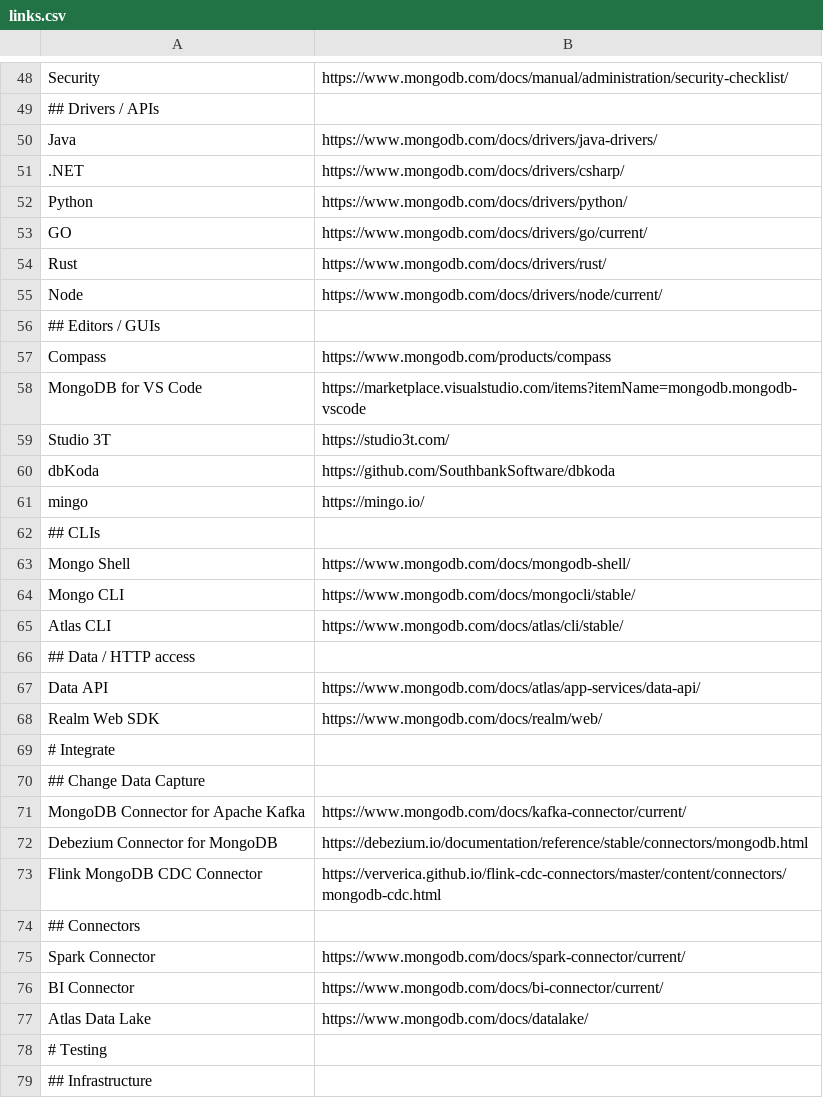
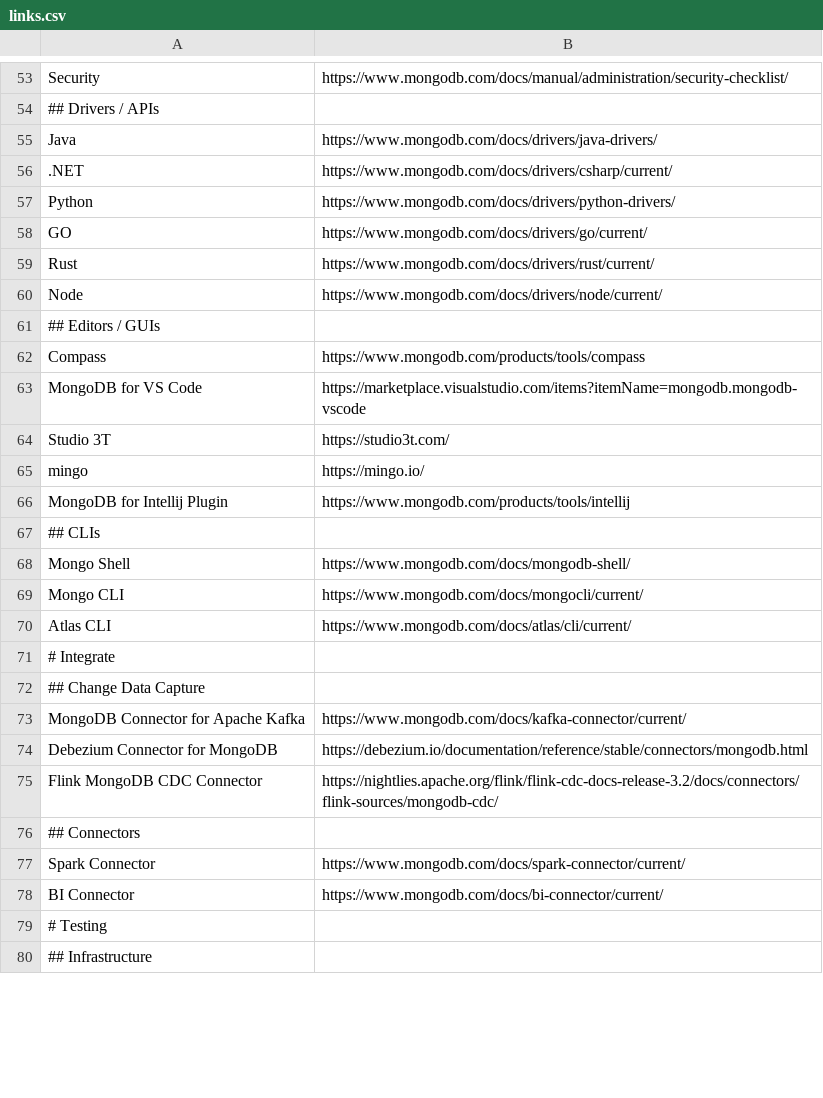
Before and after one commit to a-great-day-out-with/a-great-day-out-with.github.io, a CSV file: mongodb/links.csv, drawn as a sheet; only a part is shown, gaps mark what is left out; the diff covers the shown part only.

Commit message:
full update mongodb learning journey contents

```diff
--- a/mongodb/links.csv
+++ b/mongodb/links.csv
@@ -50,20 +55,17 @@ Security;https://www.mongodb.com/docs/manual/administration/security-checklist/
 Java;https://www.mongodb.com/docs/drivers/java-drivers/
-.NET;https://www.mongodb.com/docs/drivers/csharp/
-Python;https://www.mongodb.com/docs/drivers/python/
+.NET;https://www.mongodb.com/docs/drivers/csharp/current/
+Python;https://www.mongodb.com/docs/drivers/python-drivers/
 GO;https://www.mongodb.com/docs/drivers/go/current/
-Rust;https://www.mongodb.com/docs/drivers/rust/
+Rust;https://www.mongodb.com/docs/drivers/rust/current/
 Node;https://www.mongodb.com/docs/drivers/node/current/
 ## Editors / GUIs
-Compass;https://www.mongodb.com/products/compass
+Compass;https://www.mongodb.com/products/tools/compass
 MongoDB for VS Code;https://marketplace.visualstudio.com/items?itemName=mongodb.mongodb-vscode
 Studio 3T;https://studio3t.com/
-dbKoda;https://github.com/SouthbankSoftware/dbkoda
 mingo;https://mingo.io/
+MongoDB for Intellij Plugin;https://www.mongodb.com/products/tools/intellij
 ## CLIs
 Mongo Shell;https://www.mongodb.com/docs/mongodb-shell/
-Mongo CLI;https://www.mongodb.com/docs/mongocli/stable/
-Atlas CLI;https://www.mongodb.com/docs/atlas/cli/stable/
-## Data / HTTP access
-Data API;https://www.mongodb.com/docs/atlas/app-services/data-api/
-Realm Web SDK;https://www.mongodb.com/docs/realm/web/
+Mongo CLI;https://www.mongodb.com/docs/mongocli/current/
+Atlas CLI;https://www.mongodb.com/docs/atlas/cli/current/
 # Integrate
@@ -72,3 +74,3 @@ MongoDB Connector for Apache Kafka;https://www.mongodb.com/docs/kafka-connector/
 Debezium Connector for MongoDB;https://debezium.io/documentation/reference/stable/connectors/mongodb.html
-Flink MongoDB CDC Connector;https://ververica.github.io/flink-cdc-connectors/master/content/connectors/mongodb-cdc.html
+Flink MongoDB CDC Connector;https://nightlies.apache.org/flink/flink-cdc-docs-release-3.2/docs/connectors/flink-sources/mongodb-cdc/
 ## Connectors
@@ -76,3 +78,2 @@ Spark Connector;https://www.mongodb.com/docs/spark-connector/current/
 BI Connector;https://www.mongodb.com/docs/bi-connector/current/
-Atlas Data Lake;https://www.mongodb.com/docs/datalake/
 # Testing
```
Also changed, not shown: 17 added rows, 11 removed rows and 22 edited cells elsewhere in this file, 3 other files.
